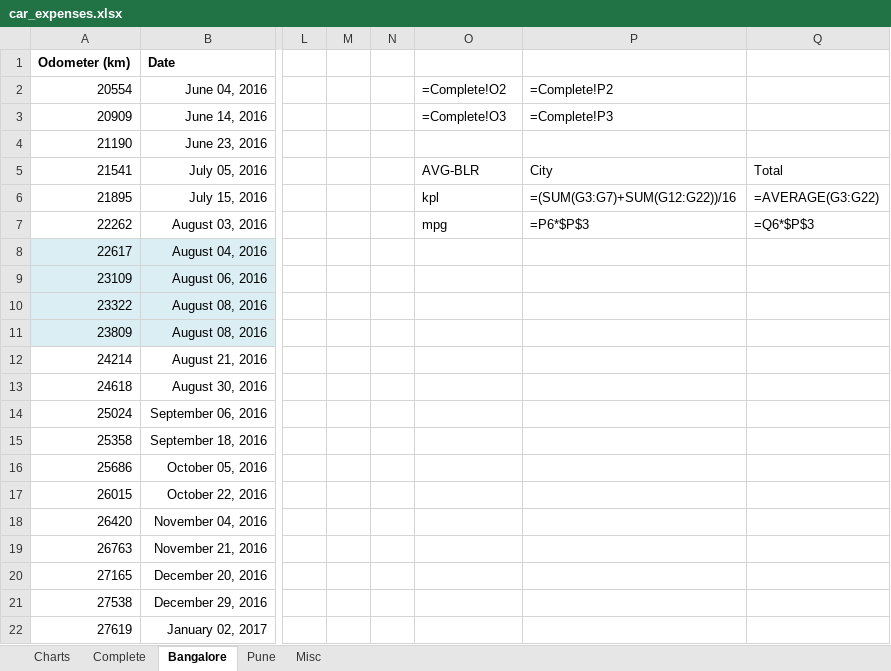
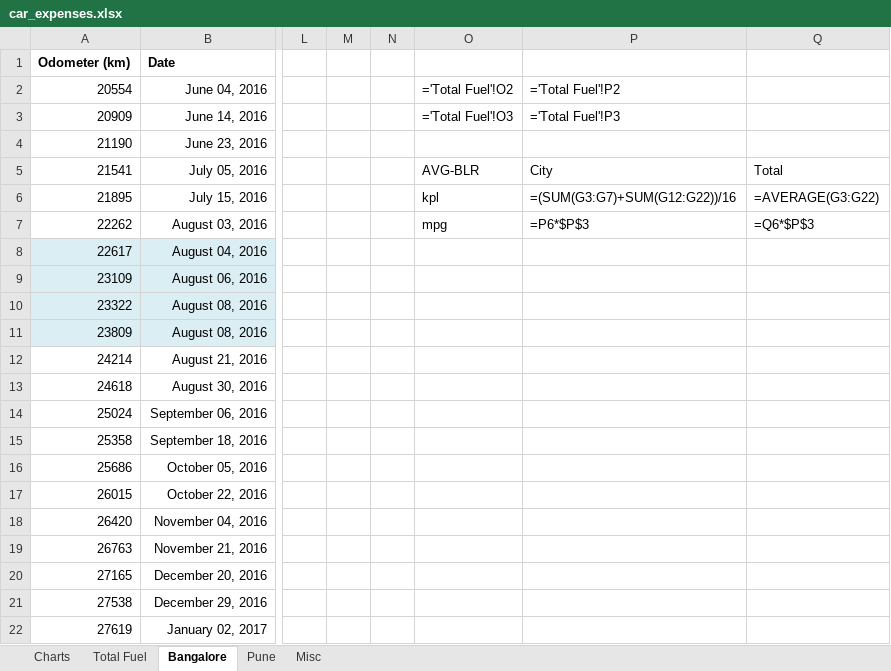
Before and after one commit to samuraiJak/dump, an Excel workbook: car_expenses.xlsx, sheet Bangalore, drawn as a sheet; only a part is shown, gaps mark what is left out; values as stored, in another font and other column widths than the file's, no borders; formulas are shown in place of their values; charts and pictures not drawn; the diff names each change by its address in the sheet, - before the commit and + after, or states it on an @@ line.

```diff
--- a/car_expenses.xlsx (sheet Bangalore)
+++ b/car_expenses.xlsx (sheet Bangalore)
-sheet tab: Complete
+sheet tab: Total Fuel
-O2: =Complete!O2
+O2: ='Total Fuel'!O2
-P2: =Complete!P2
+P2: ='Total Fuel'!P2
-O3: =Complete!O3
+O3: ='Total Fuel'!O3
-P3: =Complete!P3
+P3: ='Total Fuel'!P3
```
Also changed, not shown: sheet Pune, sheet Misc, charts or pictures.
